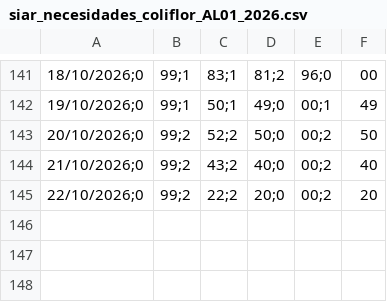
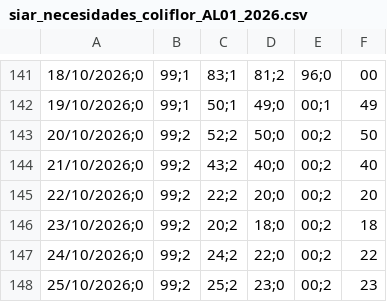
Before and after one commit to AdrianPL15/tfm-regadio-dss, a CSV file: data/external/siar_necesidades_coliflor_AL01_2026.csv, drawn as a sheet; only a part is shown, gaps mark what is left out; the diff names each change by its address in the sheet, - before the commit and + after, or states it on an @@ line.

```diff
--- a/data/external/siar_necesidades_coliflor_AL01_2026.csv
+++ b/data/external/siar_necesidades_coliflor_AL01_2026.csv
+row 146: 23/10/2026;0 | 99;2 | 20;2 | 18;0 | 00;2 | 18
+row 147: 24/10/2026;0 | 99;2 | 24;2 | 22;0 | 00;2 | 22
+row 148: 25/10/2026;0 | 99;2 | 25;2 | 23;0 | 00;2 | 23
```
Also changed, not shown: data/external/siar_necesidades_alcachofa_BA08_2026.csv, data/external/siar_necesidades_alfalfa_Z06_2026.csv, 11 other files.
